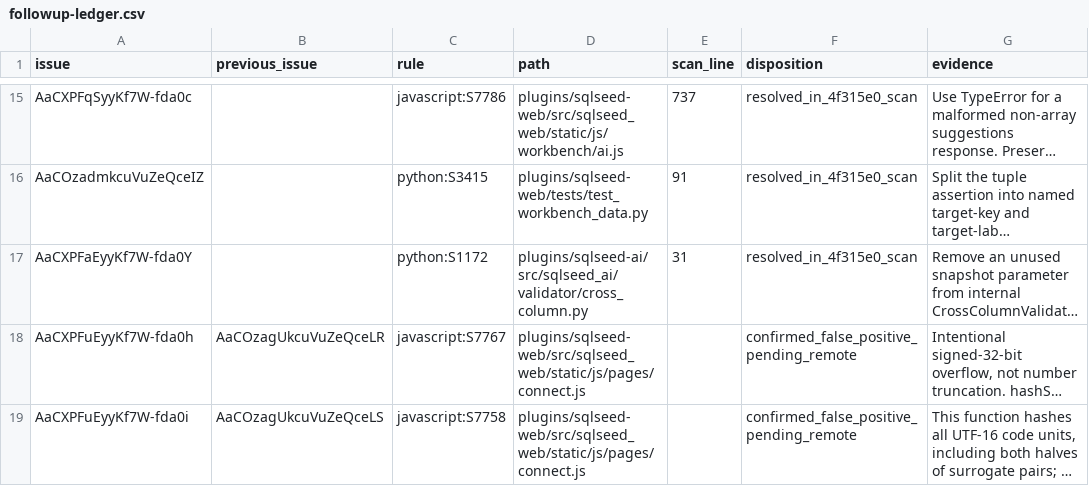
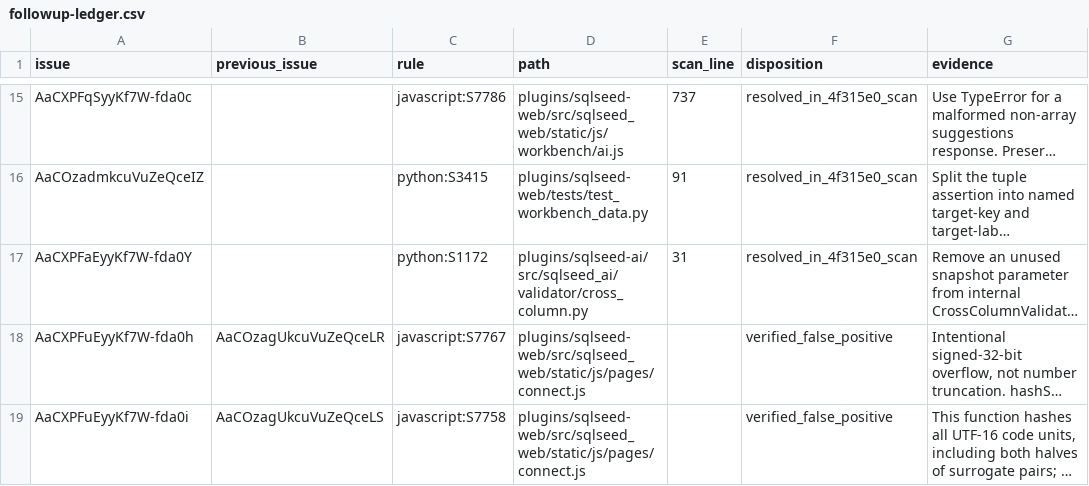
Before and after one commit to sunbos/sqlseed, a CSV file: docs/code-review/2026-09-13-sonar-remediation/followup-ledger.csv, drawn as a sheet; only a part is shown, gaps mark what is left out; long unchanged cells end in …; the diff names each change by its address in the sheet, - before the commit and + after, or states it on an @@ line.

```diff
--- a/docs/code-review/2026-09-13-sonar-remediation/followup-ledger.csv
+++ b/docs/code-review/2026-09-13-sonar-remediation/followup-ledger.csv
-F18:F19 (disposition): confirmed_false_positive_pending_remote
+F18:F19 (disposition): verified_false_positive
```
Also changed, not shown: docs/code-review/2026-09-13-sonar-remediation/issue-ledger.csv, 2 other files.
